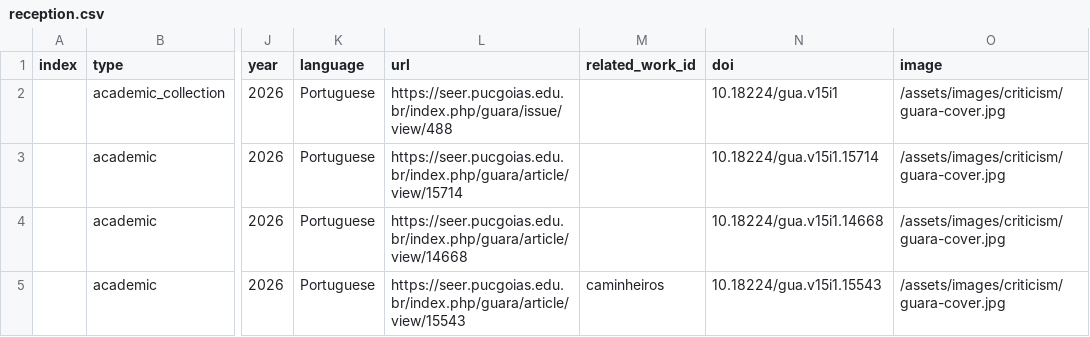
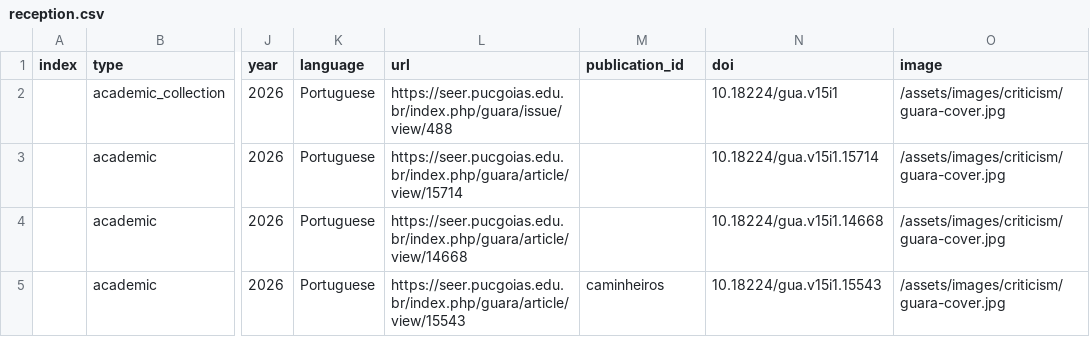
Before and after one commit to narlanmatos/narlanmatos.github.io, a CSV file: _data/reception.csv, drawn as a sheet; only a part is shown, gaps mark what is left out; the diff names each change by its address in the sheet, - before the commit and + after, or states it on an @@ line.

```diff
--- a/_data/reception.csv
+++ b/_data/reception.csv
-M1: related_work_id
+M1: publication_id
```
Also changed, not shown: _data/awards.csv.
